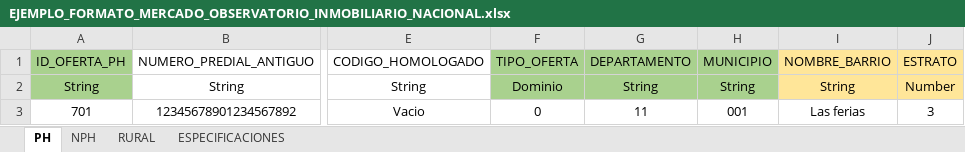
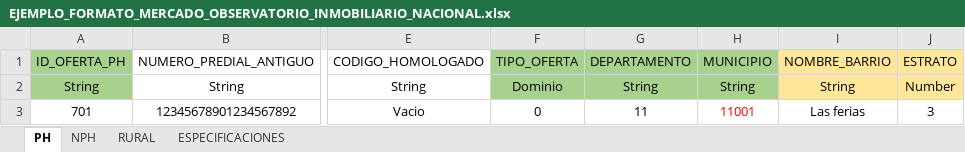
Before and after one commit to dfrodriguezl/appweb_micrositio_observatorio, an Excel workbook: src/files/EJEMPLO_FORMATO_MERCADO_OBSERVATORIO_INMOBILIARIO_NACIONAL.xlsx, sheet PH, drawn as a sheet; only a part is shown, gaps mark what is left out; values as stored, in another font and other column widths than the file's, no borders; the diff names each change by its address in the sheet, - before the commit and + after, or states it on an @@ line.

```diff
--- a/src/files/EJEMPLO_FORMATO_MERCADO_OBSERVATORIO_INMOBILIARIO_NACIONAL.xlsx (sheet PH)
+++ b/src/files/EJEMPLO_FORMATO_MERCADO_OBSERVATORIO_INMOBILIARIO_NACIONAL.xlsx (sheet PH)
-H3 (MUNICIPIO): 001
+H3 (MUNICIPIO): 11001
-H3 text colour: black
+H3 text colour: #FF0000
```
Also changed, not shown: sheet NPH, sheet RURAL.
